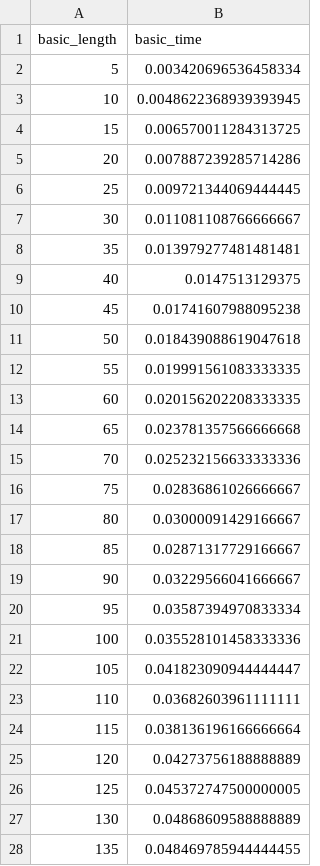
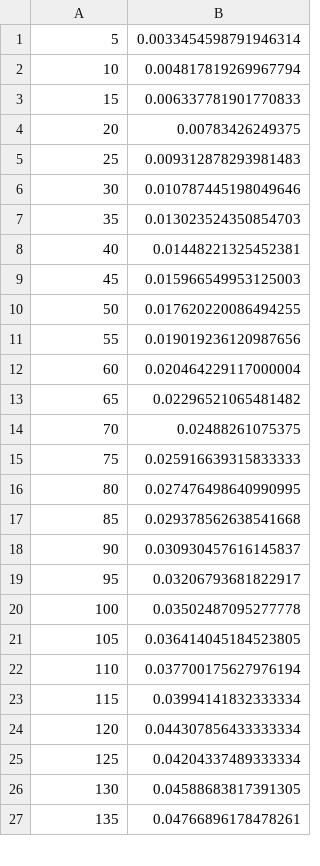
Before and after one commit to rahcola/str-project-clojure, a CSV file: resources/basic_dna_inversions.csv, drawn as a sheet; only a part is shown; the diff covers the shown part only.

Commit message:
dna inversion benchmarks

```diff
--- a/resources/basic_dna_inversions.csv
+++ b/resources/basic_dna_inversions.csv
@@ -1,28 +1,27 @@
-basic_length	basic_time
-5	0.003420696536458334
-10	0.0048622368939393945
-15	0.006570011284313725
-20	0.007887239285714286
-25	0.009721344069444445
-30	0.011081108766666667
-35	0.013979277481481481
-40	0.0147513129375
-45	0.01741607988095238
-50	0.018439088619047618
-55	0.019991561083333335
-60	0.020156202208333335
-65	0.023781357566666668
-70	0.025232156633333336
-75	0.02836861026666667
-80	0.03000091429166667
-85	0.02871317729166667
-90	0.03229566041666667
-95	0.03587394970833334
-100	0.035528101458333336
-105	0.041823090944444447
-110	0.03682603961111111
-115	0.038136196166666664
-120	0.04273756188888889
-125	0.045372747500000005
-130	0.04868609588888889
-135	0.048469785944444455
+5	0.0033454598791946314
+10	0.004817819269967794
+15	0.006337781901770833
+20	0.00783426249375
+25	0.009312878293981483
+30	0.010787445198049646
+35	0.013023524350854703
+40	0.01448221325452381
+45	0.015966549953125003
+50	0.017620220086494255
+55	0.019019236120987656
+60	0.020464229117000004
+65	0.02296521065481482
+70	0.02488261075375
+75	0.025916639315833333
+80	0.027476498640990995
+85	0.029378562638541668
+90	0.030930457616145837
+95	0.03206793681822917
+100	0.03502487095277778
+105	0.036414045184523805
+110	0.037700175627976194
+115	0.03994141832333334
+120	0.044307856433333334
+125	0.04204337489333334
+130	0.04588683817391305
+135	0.04766896178478261
```
Also changed, not shown: 12 edited cells elsewhere in this file, 1 other file.
